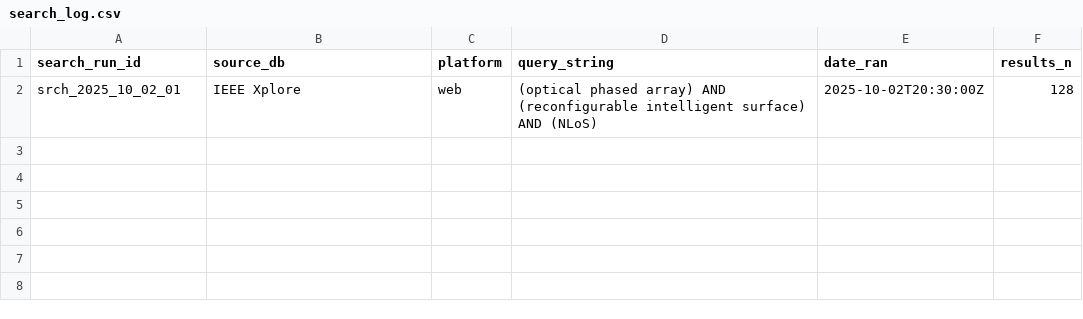
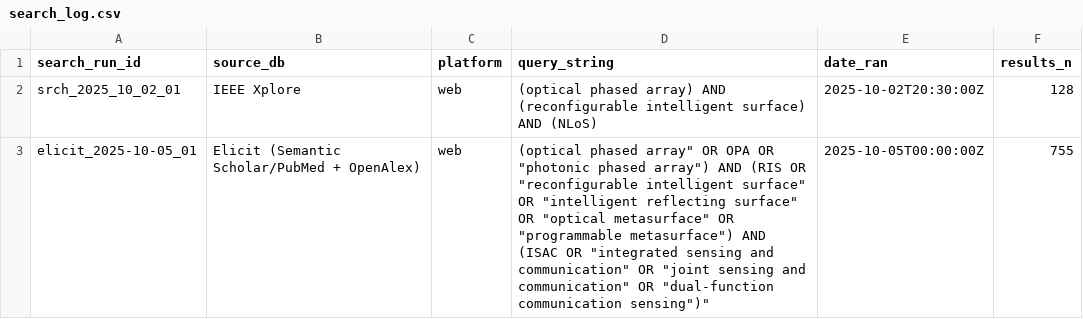
Before and after one commit to cfdonmez/OWISAC_PRISMA_Review, a CSV file: data/search_log.csv, drawn as a sheet.

Commit message:
feat: Add new search entry and update all derived PRISMA outputs

```diff
--- a/data/search_log.csv
+++ b/data/search_log.csv
@@ -2 +2,2 @@ search_run_id,source_db,platform,query_string,date_ran,results_n
 srch_2025_10_02_01,IEEE Xplore,web,"(optical phased array) AND (reconfigurable intelligent surface) AND (NLoS)",2025-10-02T20:30:00Z,128
+elicit_2025-10-05_01,Elicit (Semantic Scholar/PubMed + OpenAlex),web,"("optical phased array" OR OPA OR "photonic phased array") AND (RIS OR "reconfigurable intelligent surface" OR "intelligent reflecting surface" OR "optical metasurface" OR "programmable metasurface") AND (ISAC OR "integrated sensing and communication" OR "joint sensing and communication" OR "dual-function communication sensing")",2025-10-05T00:00:00Z,755
```
Also changed, not shown: 10 other files.
